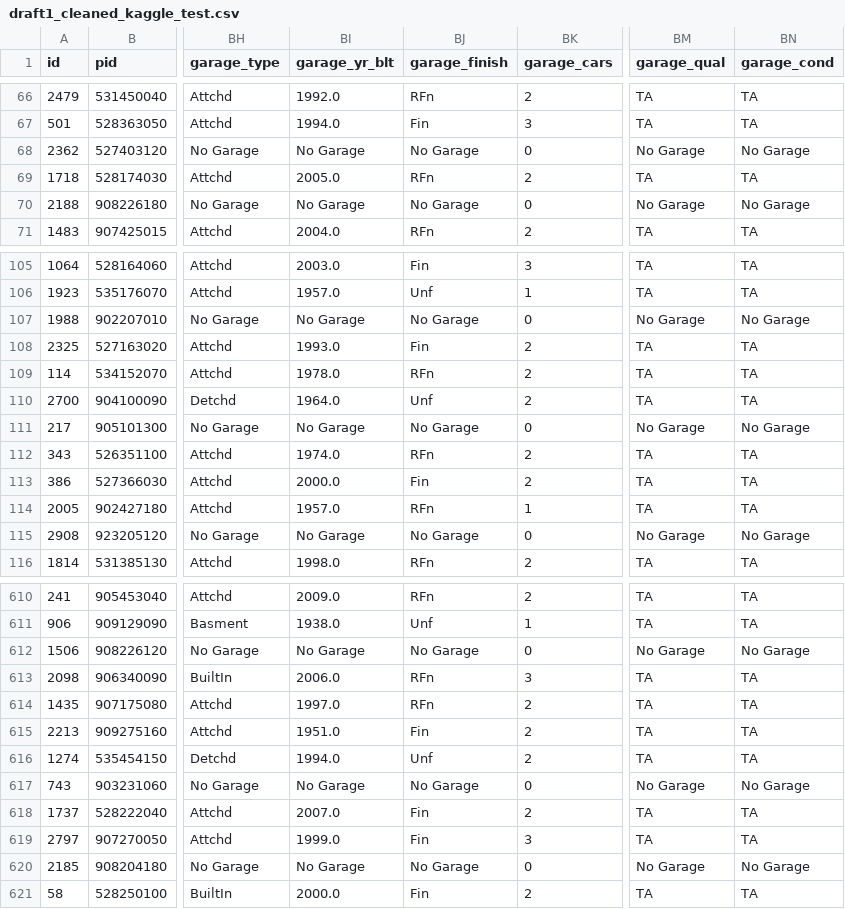
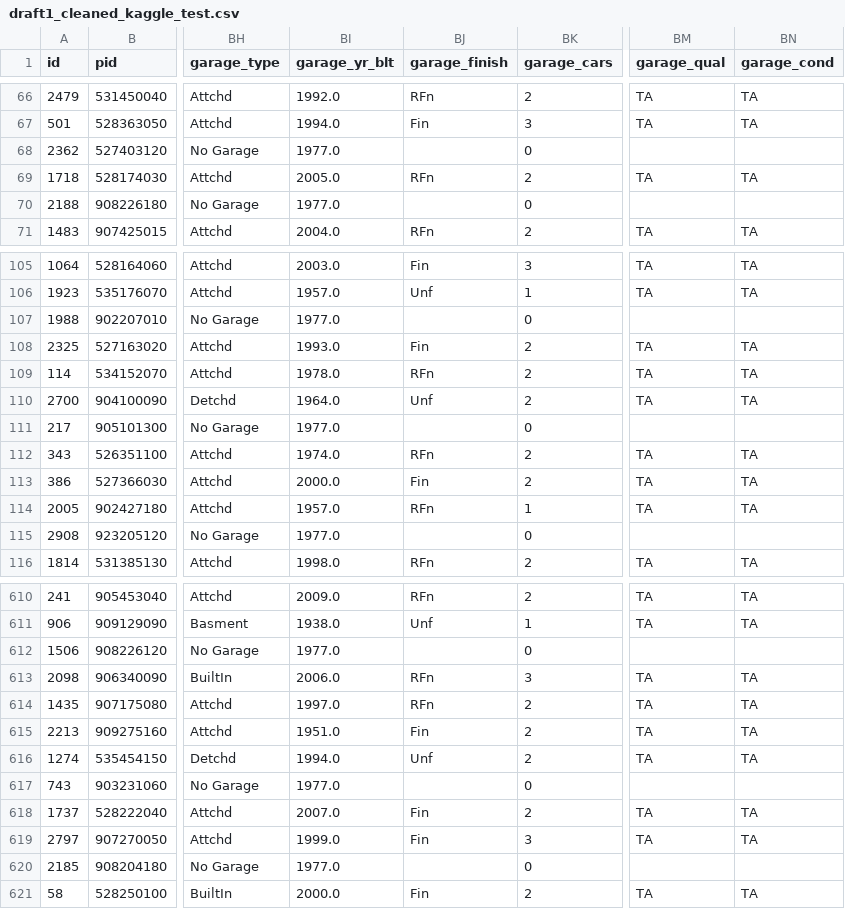
Before and after one commit to lmdunn/ameshousing, a CSV file: datasets/draft1_cleaned_kaggle_test.csv, drawn as a sheet; only a part is shown, gaps mark what is left out; the diff covers the shown part only; the diff names each change by its address in the sheet, - before the commit and + after, or states it on an @@ line.

```diff
--- a/datasets/draft1_cleaned_kaggle_test.csv
+++ b/datasets/draft1_cleaned_kaggle_test.csv
-BI68 (garage_yr_blt): No Garage
+BI68 (garage_yr_blt): 1977.0
-BJ68 (garage_finish): No Garage
+BJ68 (garage_finish): (empty)
-BM68 (garage_qual): No Garage
+BM68 (garage_qual): (empty)
-BN68 (garage_cond): No Garage
+BN68 (garage_cond): (empty)
-BI70 (garage_yr_blt): No Garage
+BI70 (garage_yr_blt): 1977.0
-BJ70 (garage_finish): No Garage
+BJ70 (garage_finish): (empty)
-BM70 (garage_qual): No Garage
+BM70 (garage_qual): (empty)
-BN70 (garage_cond): No Garage
+BN70 (garage_cond): (empty)
-BI107 (garage_yr_blt): No Garage
+BI107 (garage_yr_blt): 1977.0
-BJ107 (garage_finish): No Garage
+BJ107 (garage_finish): (empty)
-BM107 (garage_qual): No Garage
+BM107 (garage_qual): (empty)
-BN107 (garage_cond): No Garage
+BN107 (garage_cond): (empty)
-BI111 (garage_yr_blt): No Garage
+BI111 (garage_yr_blt): 1977.0
-BJ111 (garage_finish): No Garage
+BJ111 (garage_finish): (empty)
-BM111 (garage_qual): No Garage
+BM111 (garage_qual): (empty)
-BN111 (garage_cond): No Garage
+BN111 (garage_cond): (empty)
-BI115 (garage_yr_blt): No Garage
+BI115 (garage_yr_blt): 1977.0
-BJ115 (garage_finish): No Garage
+BJ115 (garage_finish): (empty)
-BM115 (garage_qual): No Garage
+BM115 (garage_qual): (empty)
-BN115 (garage_cond): No Garage
+BN115 (garage_cond): (empty)
-BI612 (garage_yr_blt): No Garage
+BI612 (garage_yr_blt): 1977.0
-BJ612 (garage_finish): No Garage
+BJ612 (garage_finish): (empty)
-BM612 (garage_qual): No Garage
+BM612 (garage_qual): (empty)
-BN612 (garage_cond): No Garage
+BN612 (garage_cond): (empty)
-BI617 (garage_yr_blt): No Garage
+BI617 (garage_yr_blt): 1977.0
-BJ617 (garage_finish): No Garage
+BJ617 (garage_finish): (empty)
-BM617 (garage_qual): No Garage
+BM617 (garage_qual): (empty)
-BN617 (garage_cond): No Garage
+BN617 (garage_cond): (empty)
-BI620 (garage_yr_blt): No Garage
+BI620 (garage_yr_blt): 1977.0
-BJ620 (garage_finish): No Garage
+BJ620 (garage_finish): (empty)
-BM620 (garage_qual): No Garage
+BM620 (garage_qual): (empty)
-BN620 (garage_cond): No Garage
+BN620 (garage_cond): (empty)
```
Also changed, not shown: 149 edited cells elsewhere in this file, datasets/draft2_no_dummies_kaggle_test.csv, datasets/draft2_no_dummies_train.csv, 14 other files.
